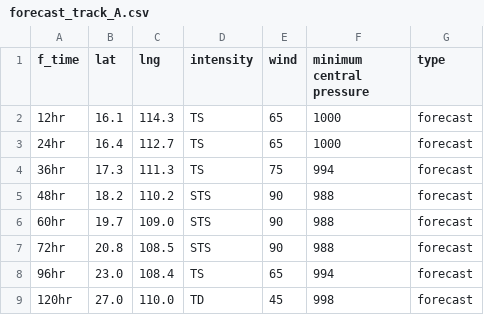
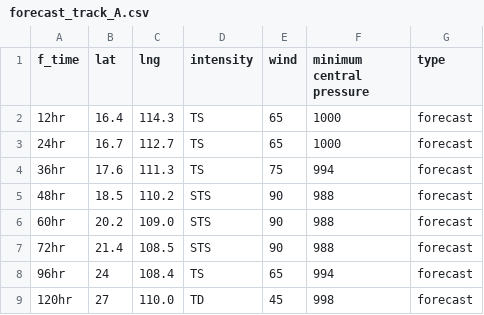
Before and after one commit to zax41006-bot/GHMWS-TC-GIS, a CSV file: forecast_track_A.csv, drawn as a sheet.

```diff
--- a/forecast_track_A.csv
+++ b/forecast_track_A.csv
@@ -1,9 +1,9 @@
 f_time,lat,lng,intensity,wind,minimum central pressure,type
-12hr,16.1,114.3,TS,65,1000,forecast
-24hr,16.4,112.7,TS,65,1000,forecast
-36hr,17.3,111.3,TS,75,994,forecast
-48hr,18.2,110.2,STS,90,988,forecast
-60hr,19.7,109.0,STS,90,988,forecast
-72hr,20.8,108.5,STS,90,988,forecast
-96hr,23.0,108.4,TS,65,994,forecast
-120hr,27.0,110.0,TD,45,998,forecast
+12hr,16.4,114.3,TS,65,1000,forecast
+24hr,16.7,112.7,TS,65,1000,forecast
+36hr,17.6,111.3,TS,75,994,forecast
+48hr,18.5,110.2,STS,90,988,forecast
+60hr,20.2,109.0,STS,90,988,forecast
+72hr,21.4,108.5,STS,90,988,forecast
+96hr,24,108.4,TS,65,994,forecast
+120hr,27,110.0,TD,45,998,forecast
```
Also changed, not shown: past_track_A.csv, past_track_B.csv.
